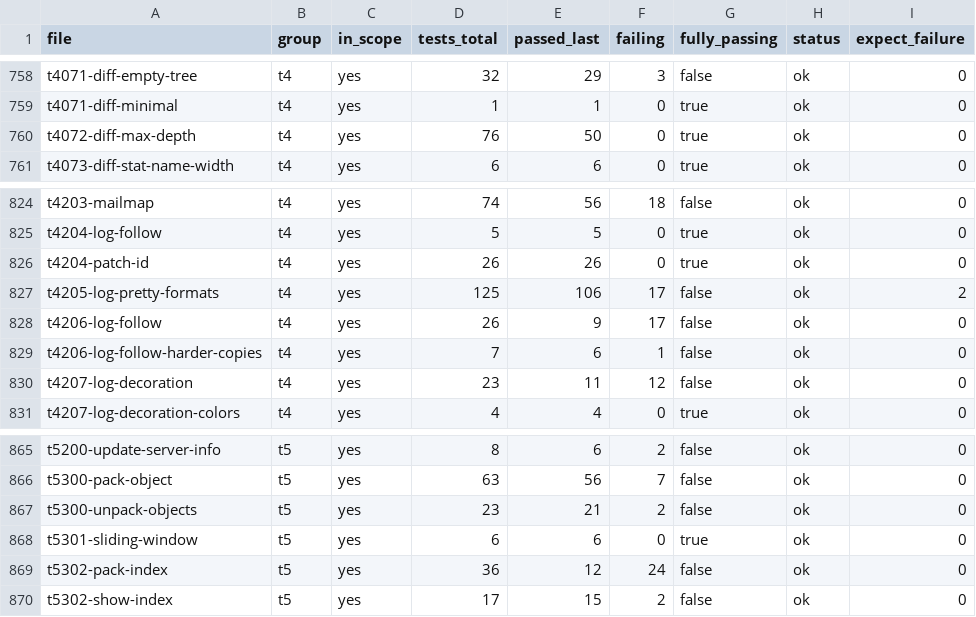
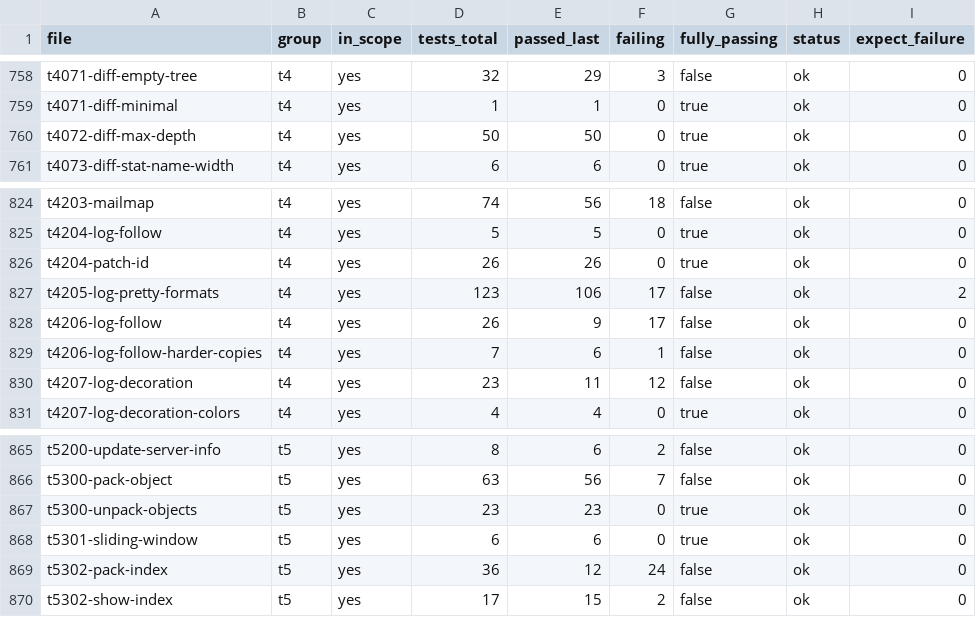
Before and after one commit to yonasBSD/grit, a CSV file: data/test-files.csv, drawn as a sheet; only a part is shown, gaps mark what is left out.

```diff
--- a/data/test-files.csv
+++ b/data/test-files.csv
@@ -759,3 +759,3 @@ t4071-diff-empty-tree	t4	yes	32	29	3	false	ok	0
 t4071-diff-minimal	t4	yes	1	1	0	true	ok	0
-t4072-diff-max-depth	t4	yes	76	50	0	true	ok	0
+t4072-diff-max-depth	t4	yes	50	50	0	true	ok	0
 t4073-diff-stat-name-width	t4	yes	6	6	0	true	ok	0
@@ -826,3 +826,3 @@ t4204-log-follow	t4	yes	5	5	0	true	ok	0
 t4204-patch-id	t4	yes	26	26	0	true	ok	0
-t4205-log-pretty-formats	t4	yes	125	106	17	false	ok	2
+t4205-log-pretty-formats	t4	yes	123	106	17	false	ok	2
 t4206-log-follow	t4	yes	26	9	17	false	ok	0
@@ -866,3 +866,3 @@ t5200-update-server-info	t5	yes	8	6	2	false	ok	0
 t5300-pack-object	t5	yes	63	56	7	false	ok	0
-t5300-unpack-objects	t5	yes	23	21	2	false	ok	0
+t5300-unpack-objects	t5	yes	23	23	0	true	ok	0
 t5301-sliding-window	t5	yes	6	6	0	true	ok	0
```
Also changed, not shown: 8 other files.
